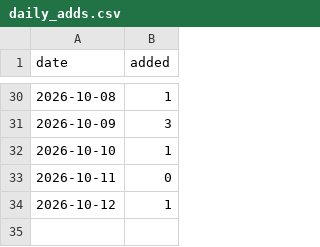
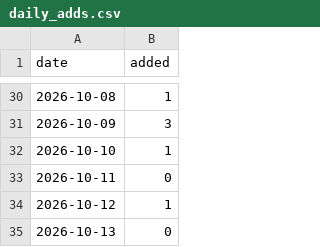
Before and after one commit to CharlesFainLehman/Underincarcerated, a CSV file: data/daily_adds.csv, drawn as a sheet; only a part is shown, gaps mark what is left out.

```diff
--- a/data/daily_adds.csv
+++ b/data/daily_adds.csv
@@ -34 +34,2 @@ date,added
 2026-10-12,1
+2026-10-13,0
```
Also changed, not shown: data/stories.csv, site/stories.csv, 5 other files.
